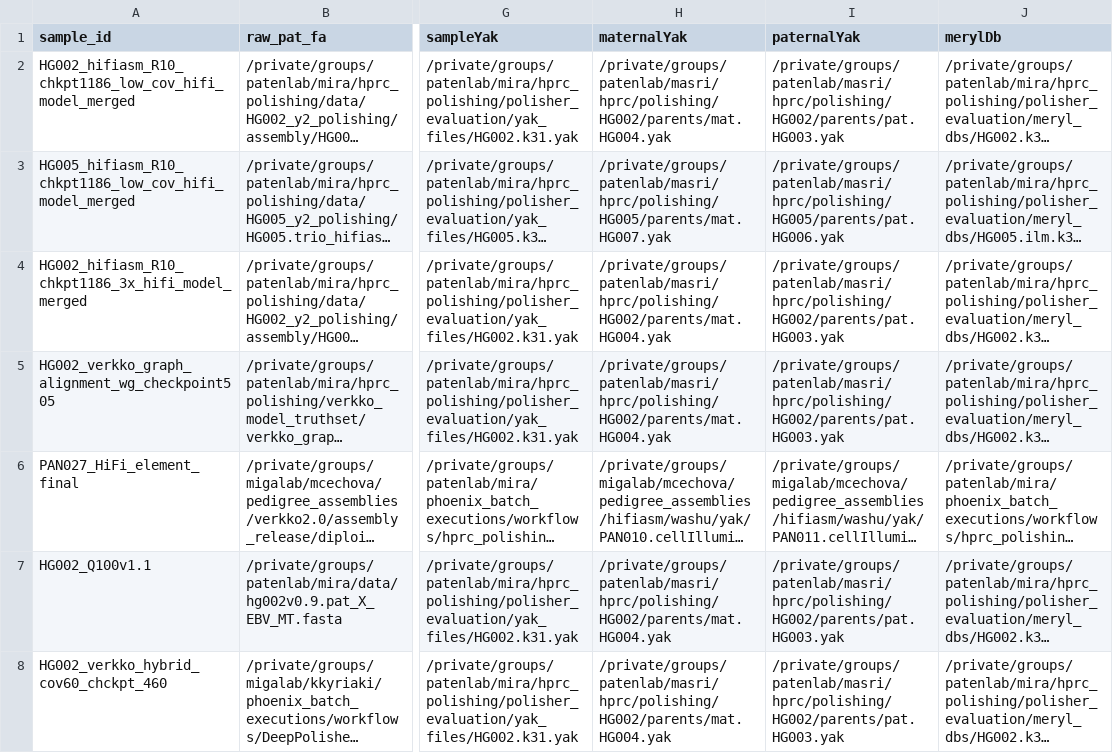
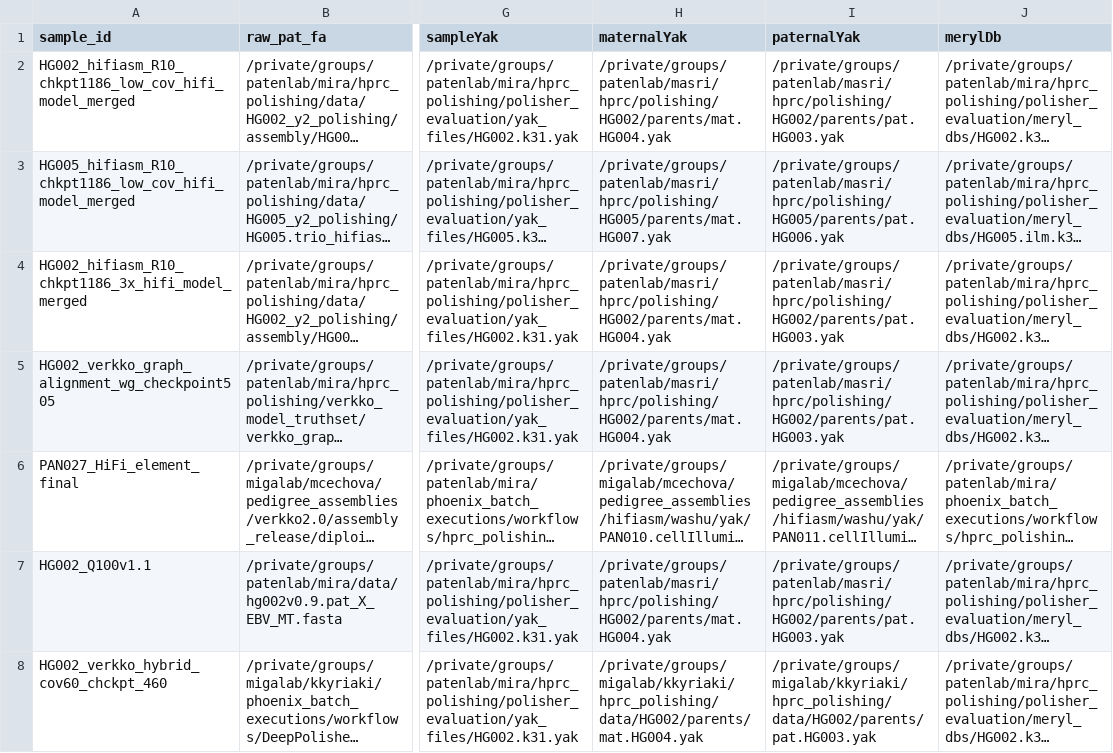
Before and after one commit to kokyriakidis/phoenix_batch_submissions, a CSV file: workflows/hprc_polishing_QC_no_meryl/hprc_polishing_QC_no_meryl.csv, drawn as a sheet; only a part is shown, gaps mark what is left out; long unchanged cells end in …; the diff names each change by its address in the sheet, - before the commit and + after, or states it on an @@ line.

```diff
--- a/workflows/hprc_polishing_QC_no_meryl/hprc_polishing_QC_no_meryl.csv
+++ b/workflows/hprc_polishing_QC_no_meryl/hprc_polishing_QC_no_meryl.csv
-H8 (maternalYak): /private/groups/patenlab/masri/hprc/polishing/HG002/parents/mat.HG004.yak
+H8 (maternalYak): /private/groups/migalab/kkyriaki/hprc_polishing/data/HG002/parents/mat.HG004.yak
-I8 (paternalYak): /private/groups/patenlab/masri/hprc/polishing/HG002/parents/pat.HG003.yak
+I8 (paternalYak): /private/groups/migalab/kkyriaki/hprc_polishing/data/HG002/parents/pat.HG003.yak
```
Also changed, not shown: 2 other files.
